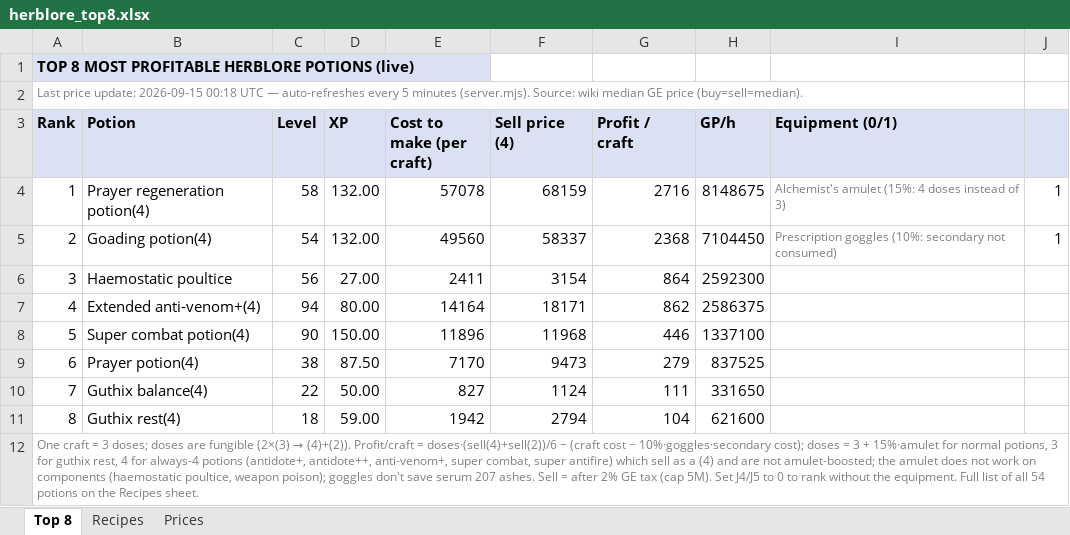
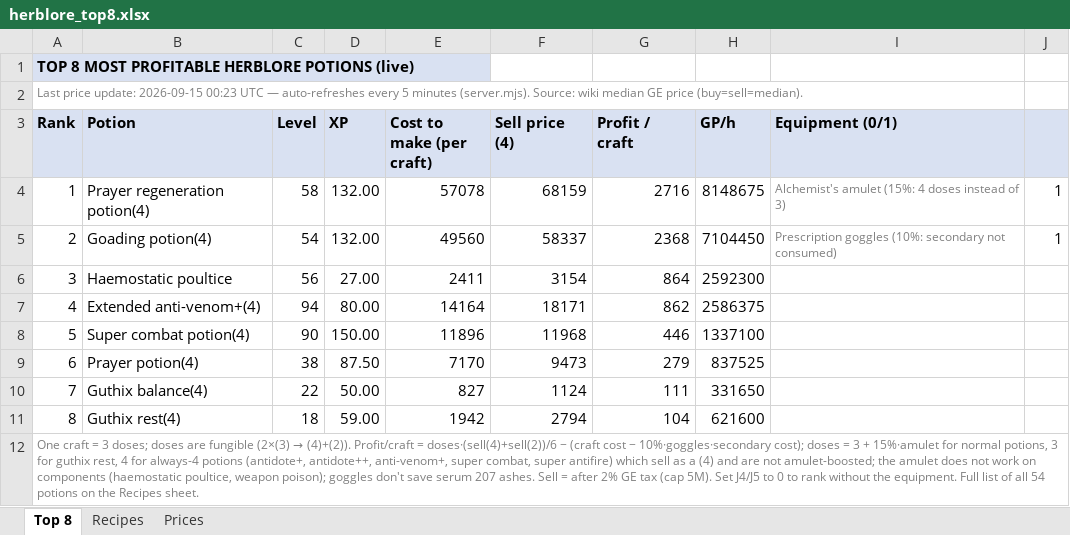
Before and after one commit to ihatenamez/herblore, an Excel workbook: docs/herblore_top8.xlsx, sheet Top 8, drawn as a sheet; values as stored, in another font and other column widths than the file's, no borders; the diff names each change by its address in the sheet, - before the commit and + after, or states it on an @@ line.

```diff
--- a/docs/herblore_top8.xlsx (sheet Top 8)
+++ b/docs/herblore_top8.xlsx (sheet Top 8)
-A2 (Rank): …update: 2026-09-15 00:18 UTC —…
+A2 (Rank): …update: 2026-09-15 00:23 UTC —…
```
Also changed, not shown: sheet Prices, herblore_top8.xlsx, 2 other files.
